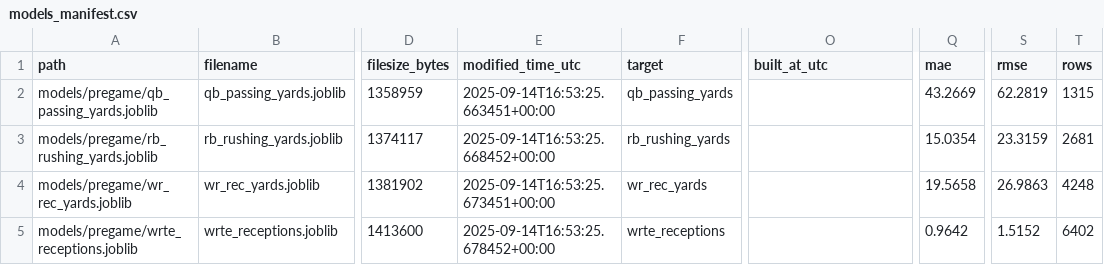
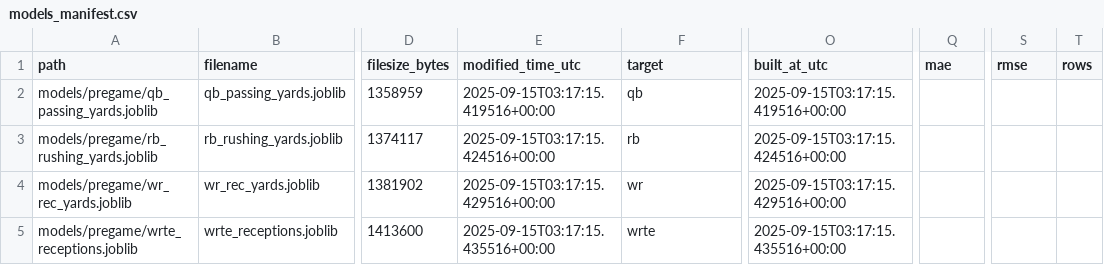
Before and after one commit to Clownworldenjoyer76/football_for_mat, a CSV file: models/manifest/models_manifest.csv, drawn as a sheet; only a part is shown, gaps mark what is left out; the diff names each change by its address in the sheet, - before the commit and + after, or states it on an @@ line.

```diff
--- a/models/manifest/models_manifest.csv
+++ b/models/manifest/models_manifest.csv
-E2 (modified_time_utc): 2025-09-14T16:53:25.663451+00:00
+E2 (modified_time_utc): 2025-09-15T03:17:15.419516+00:00
-F2 (target): qb_passing_yards
+F2 (target): qb
-O2 (built_at_utc): (empty)
+O2 (built_at_utc): 2025-09-15T03:17:15.419516+00:00
-Q2 (mae): 43.2669
+Q2 (mae): (empty)
-S2 (rmse): 62.2819
+S2 (rmse): (empty)
-T2 (rows): 1315
+T2 (rows): (empty)
-E3 (modified_time_utc): 2025-09-14T16:53:25.668452+00:00
+E3 (modified_time_utc): 2025-09-15T03:17:15.424516+00:00
-F3 (target): rb_rushing_yards
+F3 (target): rb
-O3 (built_at_utc): (empty)
+O3 (built_at_utc): 2025-09-15T03:17:15.424516+00:00
-Q3 (mae): 15.0354
+Q3 (mae): (empty)
-S3 (rmse): 23.3159
+S3 (rmse): (empty)
-T3 (rows): 2681
+T3 (rows): (empty)
-E4 (modified_time_utc): 2025-09-14T16:53:25.673451+00:00
+E4 (modified_time_utc): 2025-09-15T03:17:15.429516+00:00
-F4 (target): wr_rec_yards
+F4 (target): wr
-O4 (built_at_utc): (empty)
+O4 (built_at_utc): 2025-09-15T03:17:15.429516+00:00
-Q4 (mae): 19.5658
+Q4 (mae): (empty)
-S4 (rmse): 26.9863
+S4 (rmse): (empty)
-T4 (rows): 4248
+T4 (rows): (empty)
-E5 (modified_time_utc): 2025-09-14T16:53:25.678452+00:00
+E5 (modified_time_utc): 2025-09-15T03:17:15.435516+00:00
-F5 (target): wrte_receptions
+F5 (target): wrte
-O5 (built_at_utc): (empty)
+O5 (built_at_utc): 2025-09-15T03:17:15.435516+00:00
-Q5 (mae): 0.9642
+Q5 (mae): (empty)
-S5 (rmse): 1.5152
+S5 (rmse): (empty)
-T5 (rows): 6402
+T5 (rows): (empty)
```
Also changed, not shown: 1 other file.
